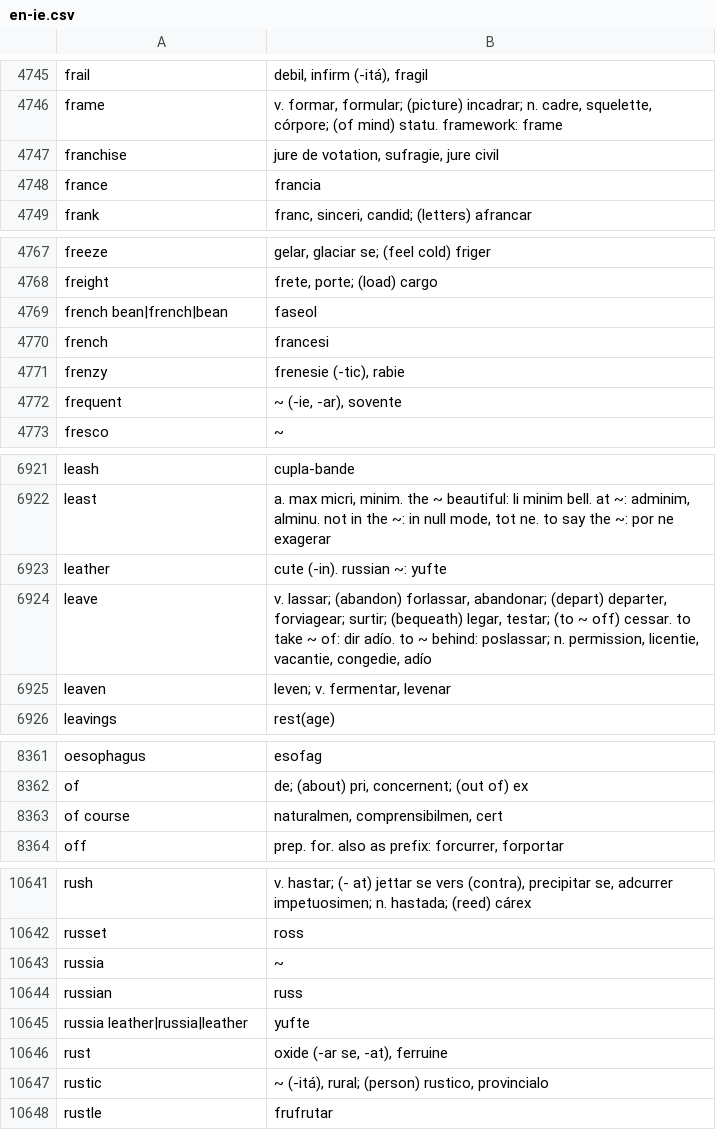
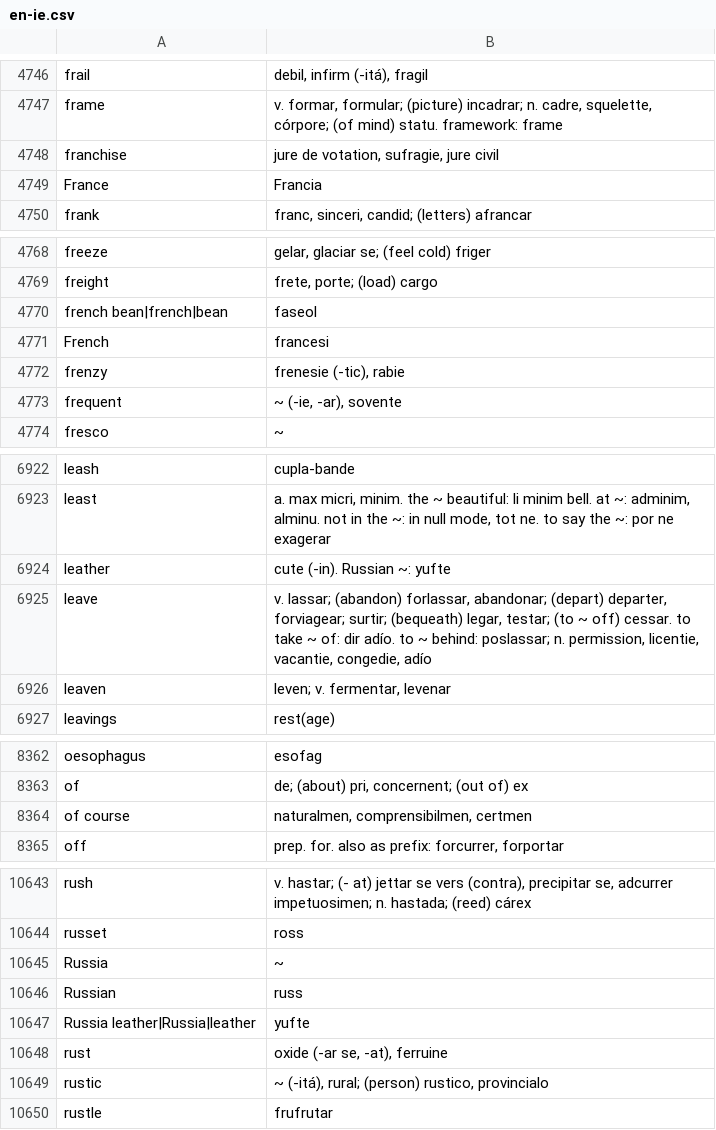
Before and after one commit to occidental-lang/dictionaries, a CSV file: data/en-ie.csv, drawn as a sheet; only a part is shown, gaps mark what is left out; the diff covers the shown part only.

```diff
--- a/data/en-ie.csv
+++ b/data/en-ie.csv
@@ -4747,3 +4748,3 @@ frame,"v. formar, formular; (picture) incadrar; n. cadre, squelette, córpore; (
 franchise,"jure de votation, sufragie, jure civil"
-france,francia
+France,Francia
 frank,"franc, sinceri, candid; (letters) afrancar"
@@ -4769,3 +4770,3 @@ freight,"frete, porte; (load) cargo"
 french bean|french|bean,faseol
-french,francesi
+French,francesi
 frenzy,"frenesie (-tic), rabie"
@@ -6922,3 +6923,3 @@ leash,cupla-bande
 least,"a. max micri, minim. the ~ beautiful: li minim bell. at ~: adminim, alminu. not in the ~: in null mode, tot ne. to say the ~: por ne exagerar"
-leather,cute (-in). russian ~: yufte
+leather,cute (-in). Russian ~: yufte
 leave,"v. lassar; (abandon) forlassar, abandonar; (depart) departer, forviagear; surtir; (bequeath) legar, testar; (to ~ off) cessar. to take ~ of: dir adío. to ~ behind: poslassar; n. permission, licentie, vacantie, congedie, adío"
@@ -8362,3 +8363,3 @@ oesophagus,esofag
 of,"de; (about) pri, concernent; (out of) ex"
-of course,"naturalmen, comprensibilmen, cert"
+of course,"naturalmen, comprensibilmen, certmen"
 off,"prep. for. also as prefix: forcurrer, forportar"
@@ -10642,5 +10644,5 @@ rush,"v. hastar; (- at) jettar se vers (contra), precipitar se, adcurrer impetuo
 russet,ross
-russia,~
-russian,russ
-russia leather|russia|leather,yufte
+Russia,~
+Russian,russ
+Russia leather|Russia|leather,yufte
 rust,"oxide (-ar se, -at), ferruine"
```
Also changed, not shown: 5 added rows, 3 removed rows and 14 edited cells elsewhere in this file.
